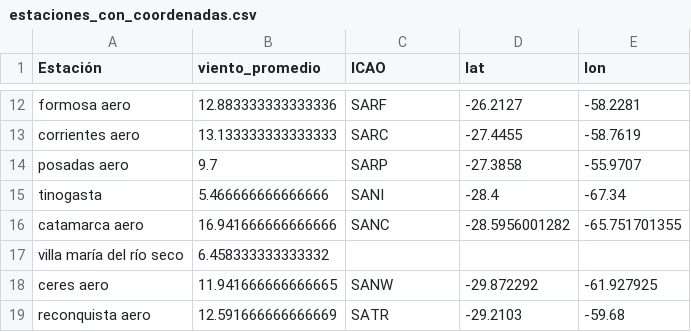
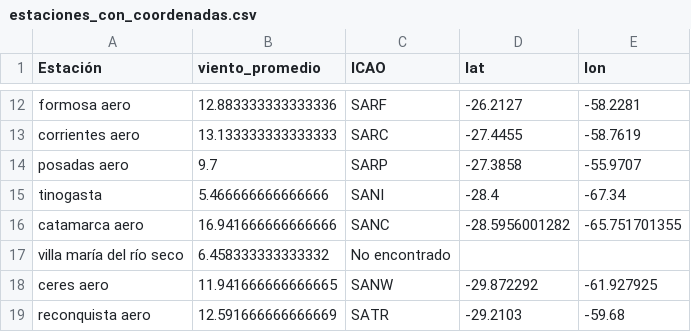
Before and after one commit to jeredeldo/Proyecto_Final_TUP, a CSV file: estaciones_con_coordenadas.csv, drawn as a sheet; only a part is shown, gaps mark what is left out; the diff covers the shown part only.

```diff
--- a/estaciones_con_coordenadas.csv
+++ b/estaciones_con_coordenadas.csv
@@ -17 +17 @@ catamarca aero,16.941666666666666,SANC
-villa maría del río seco,6.458333333333332,,,
+villa maría del río seco,6.458333333333332,No encontrado,,
```
Also changed, not shown: 56 edited cells elsewhere in this file, estaciones_con_coordenadas_validas.csv, 1 other file.
